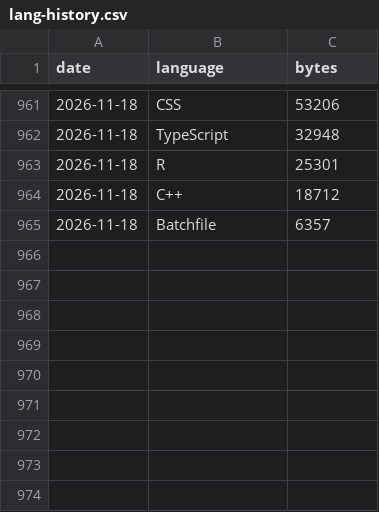
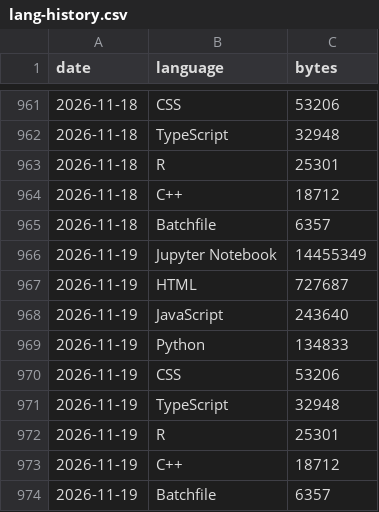
Before and after one commit to vpoonyak/vpoonyak, a CSV file: data/lang-history.csv, drawn as a sheet; only a part is shown, gaps mark what is left out.

```diff
--- a/data/lang-history.csv
+++ b/data/lang-history.csv
@@ -965 +965,10 @@ date,language,bytes
 2026-11-18,Batchfile,6357
+2026-11-19,Jupyter Notebook,14455349
+2026-11-19,HTML,727687
+2026-11-19,JavaScript,243640
+2026-11-19,Python,134833
+2026-11-19,CSS,53206
+2026-11-19,TypeScript,32948
+2026-11-19,R,25301
+2026-11-19,C++,18712
+2026-11-19,Batchfile,6357
```
Also changed, not shown: data/stats-history.csv, 3 other files.
